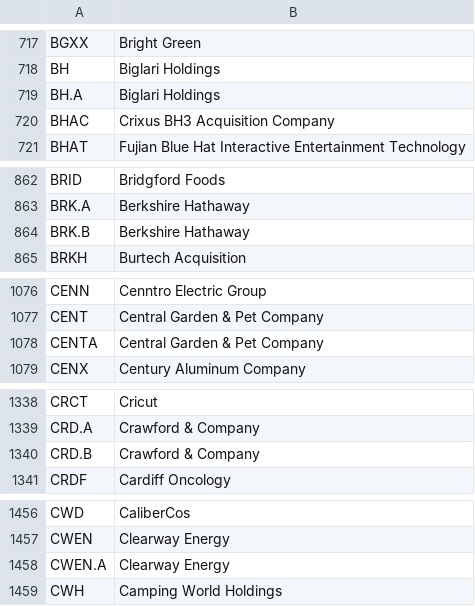
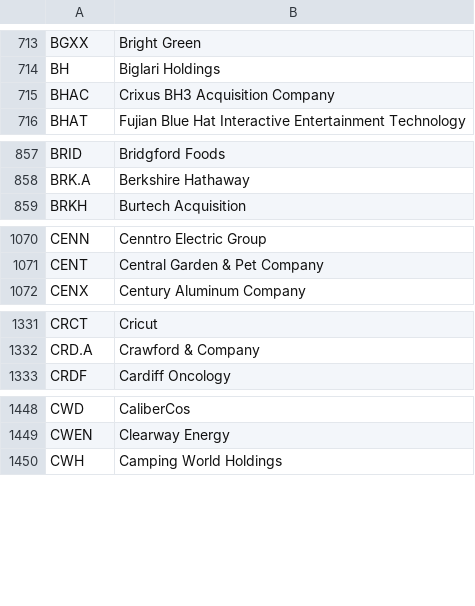
Before and after one commit to lesterholsterr/stockle, a CSV file: backend/scripts/ticker_list_refactored.csv, drawn as a sheet; only a part is shown, gaps mark what is left out; the diff covers the shown part only; the diff names each change by its address in the sheet, - before the commit and + after, or states it on an @@ line.

```diff
--- a/backend/scripts/ticker_list_refactored.csv
+++ b/backend/scripts/ticker_list_refactored.csv
-row 719: BH.A | Biglari Holdings
-row 864: BRK.B | Berkshire Hathaway
-row 1078: CENTA | Central Garden & Pet Company
-row 1340: CRD.B | Crawford & Company
-row 1458: CWEN.A | Clearway Energy
```
Also changed, not shown: 31 removed rows and 1 edited cell elsewhere in this file, 5 other files.
